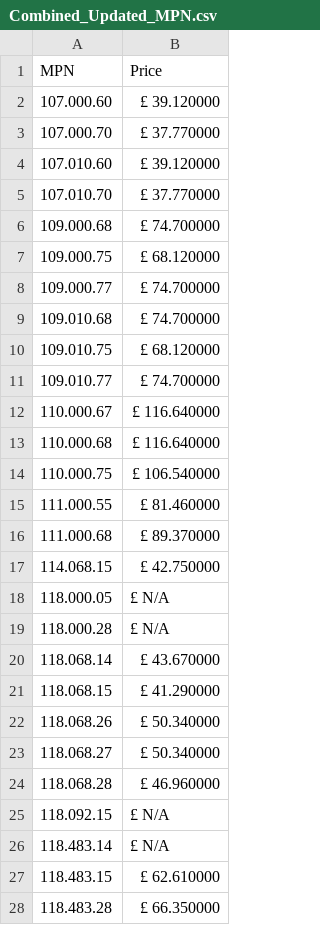
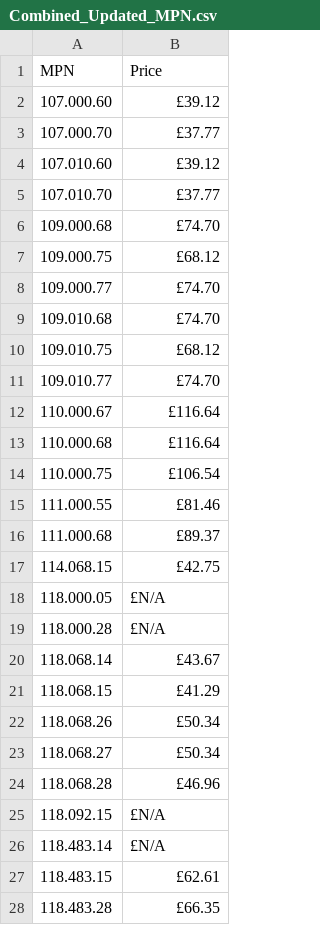
Before and after one commit to fawadss1/Rs-O_Prices_Extractor, a CSV file: Csv_Data/Combined_Updated_MPN.csv, drawn as a sheet; only a part is shown; the diff covers the shown part only.

```diff
--- a/Csv_Data/Combined_Updated_MPN.csv
+++ b/Csv_Data/Combined_Updated_MPN.csv
@@ -1,28 +1,28 @@
 MPN,Price
-107.000.60,£ 39.120000
-107.000.70,£ 37.770000
-107.010.60,£ 39.120000
-107.010.70,£ 37.770000
-109.000.68,£ 74.700000
-109.000.75,£ 68.120000
-109.000.77,£ 74.700000
-109.010.68,£ 74.700000
-109.010.75,£ 68.120000
-109.010.77,£ 74.700000
-110.000.67,£ 116.640000
-110.000.68,£ 116.640000
-110.000.75,£ 106.540000
-111.000.55,£ 81.460000
-111.000.68,£ 89.370000
-114.068.15,£ 42.750000
-118.000.05,£ N/A
-118.000.28,£ N/A
-118.068.14,£ 43.670000
-118.068.15,£ 41.290000
-118.068.26,£ 50.340000
-118.068.27,£ 50.340000
-118.068.28,£ 46.960000
-118.092.15,£ N/A
-118.483.14,£ N/A
-118.483.15,£ 62.610000
-118.483.28,£ 66.350000
+107.000.60,£39.12
+107.000.70,£37.77
+107.010.60,£39.12
+107.010.70,£37.77
+109.000.68,£74.70
+109.000.75,£68.12
+109.000.77,£74.70
+109.010.68,£74.70
+109.010.75,£68.12
+109.010.77,£74.70
+110.000.67,£116.64
+110.000.68,£116.64
+110.000.75,£106.54
+111.000.55,£81.46
+111.000.68,£89.37
+114.068.15,£42.75
+118.000.05,£N/A
+118.000.28,£N/A
+118.068.14,£43.67
+118.068.15,£41.29
+118.068.26,£50.34
+118.068.27,£50.34
+118.068.28,£46.96
+118.092.15,£N/A
+118.483.14,£N/A
+118.483.15,£62.61
+118.483.28,£66.35
```
Also changed, not shown: 73 edited cells elsewhere in this file, 1 other file.
